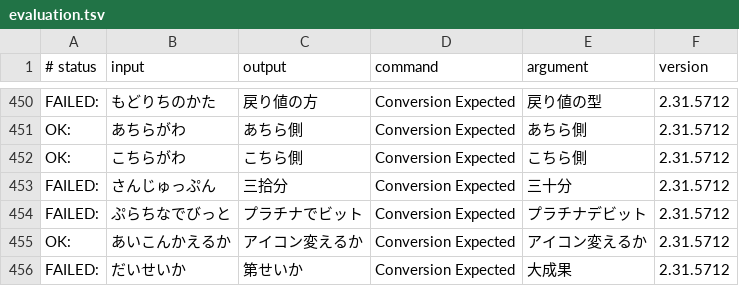
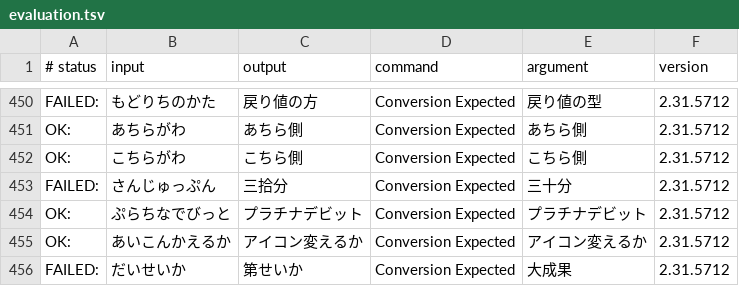
Before and after one commit to kimata1007/mozc-wai, a TSV file: src/data/dictionary_oss/evaluation.tsv, drawn as a sheet; only a part is shown, gaps mark what is left out.

```diff
--- a/src/data/dictionary_oss/evaluation.tsv
+++ b/src/data/dictionary_oss/evaluation.tsv
@@ -453,3 +453,3 @@ OK:	こちらがわ	こちら側	Conversion Expected	こちら側	2.31.5712
 FAILED:	さんじゅっぷん	三拾分	Conversion Expected	三十分	2.31.5712
-FAILED:	ぷらちなでびっと	プラチナでビット	Conversion Expected	プラチナデビット	2.31.5712
+OK:	ぷらちなでびっと	プラチナデビット	Conversion Expected	プラチナデビット	2.31.5712
 OK:	あいこんかえるか	アイコン変えるか	Conversion Expected	アイコン変えるか	2.31.5712
```
Also changed, not shown: src/data/dictionary_manual/words.tsv.
